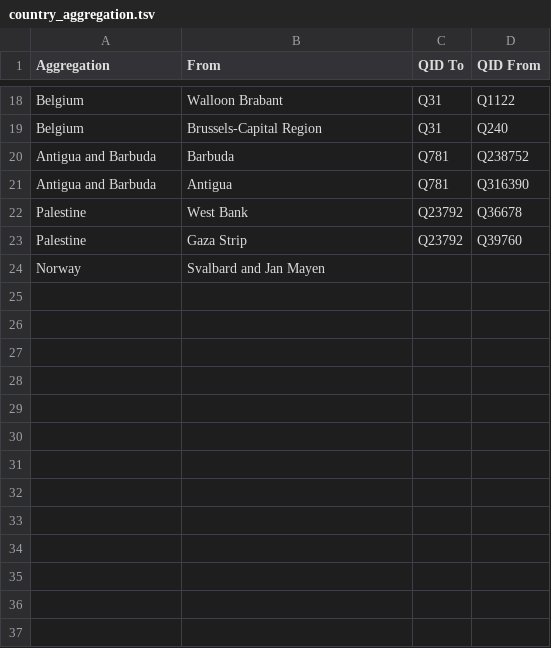
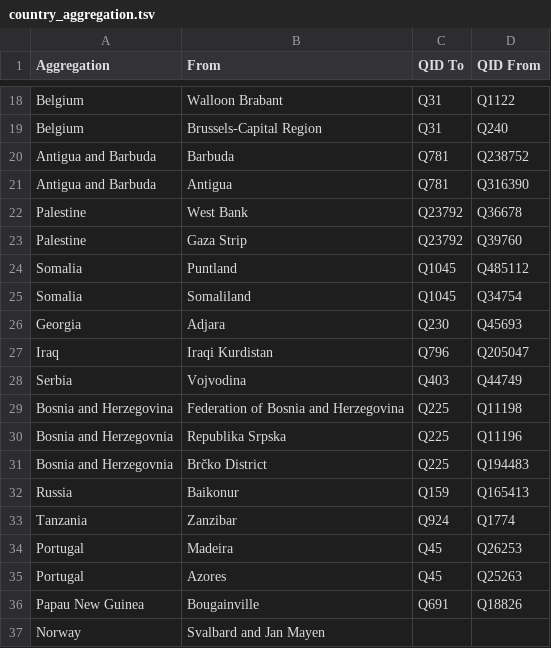
Before and after one commit to geohci/wiki-region-groundtruth, a TSV file: resources/country_aggregation.tsv, drawn as a sheet; only a part is shown, gaps mark what is left out; the diff names each change by its address in the sheet, - before the commit and + after, or states it on an @@ line.

Commit message:
add some additional regions in geometries that can be mapped to larger regions

```diff
--- a/resources/country_aggregation.tsv
+++ b/resources/country_aggregation.tsv
+row 24: Somalia | Puntland | Q1045 | Q485112
+row 25: Somalia | Somaliland | Q1045 | Q34754
+row 26: Georgia | Adjara | Q230 | Q45693
+row 27: Iraq | Iraqi Kurdistan | Q796 | Q205047
+row 28: Serbia | Vojvodina | Q403 | Q44749
+row 29: Bosnia and Herzegovina | Federation of Bosnia and Herzegovina | Q225 | Q11198
+row 30: Bosnia and Herzegovnia | Republika Srpska | Q225 | Q11196
+row 31: Bosnia and Herzegovnia | Brčko District | Q225 | Q194483
+row 32: Russia | Baikonur | Q159 | Q165413
+row 33: Tanzania | Zanzibar | Q924 | Q1774
+row 34: Portugal | Madeira | Q45 | Q26253
+row 35: Portugal | Azores | Q45 | Q25263
+row 36: Papau New Guinea | Bougainville | Q691 | Q18826
```
